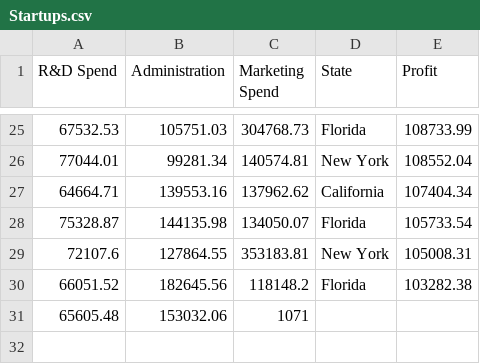
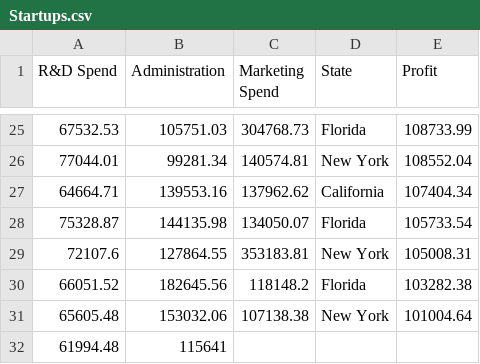
Before and after one commit to quaerera/ML-Ducky, a CSV file: src/data/Startups.csv, drawn as a sheet; only a part is shown, gaps mark what is left out.

```diff
--- a/src/data/Startups.csv
+++ b/src/data/Startups.csv
@@ -30,2 +30,3 @@ R&D Spend,Administration,Marketing Spend,State,Profit
 66051.52,182645.56,118148.2,Florida,103282.38
-65605.48,153032.06,1071
+65605.48,153032.06,107138.38,New York,101004.64
+61994.48,115641
```
